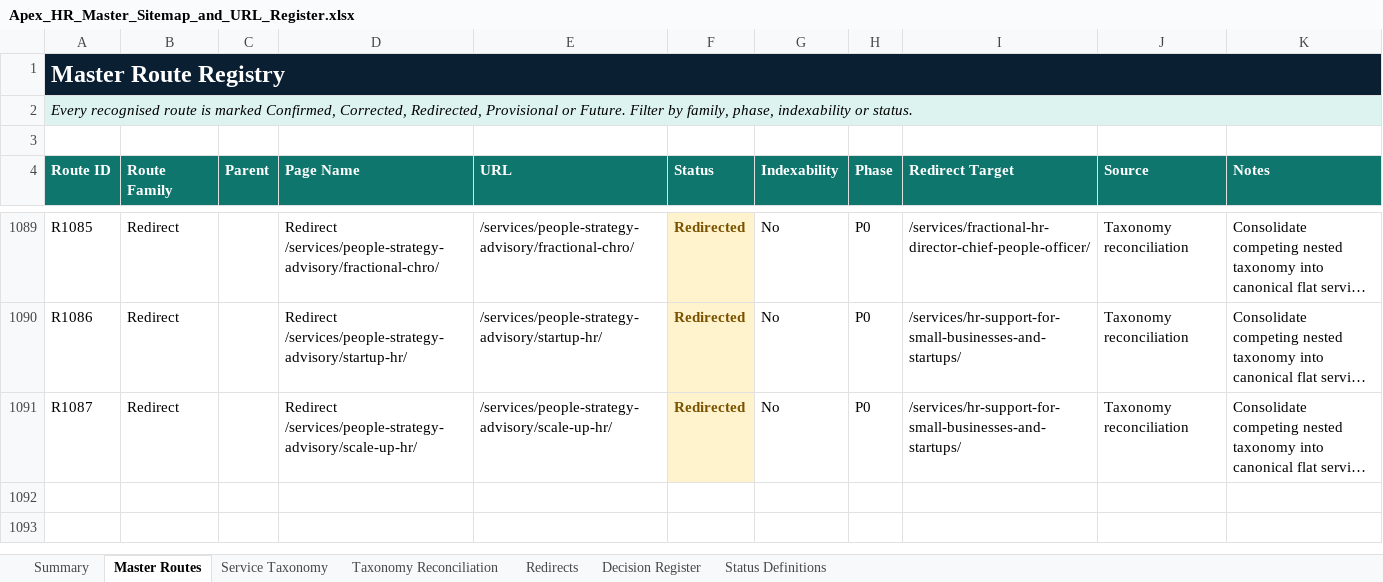
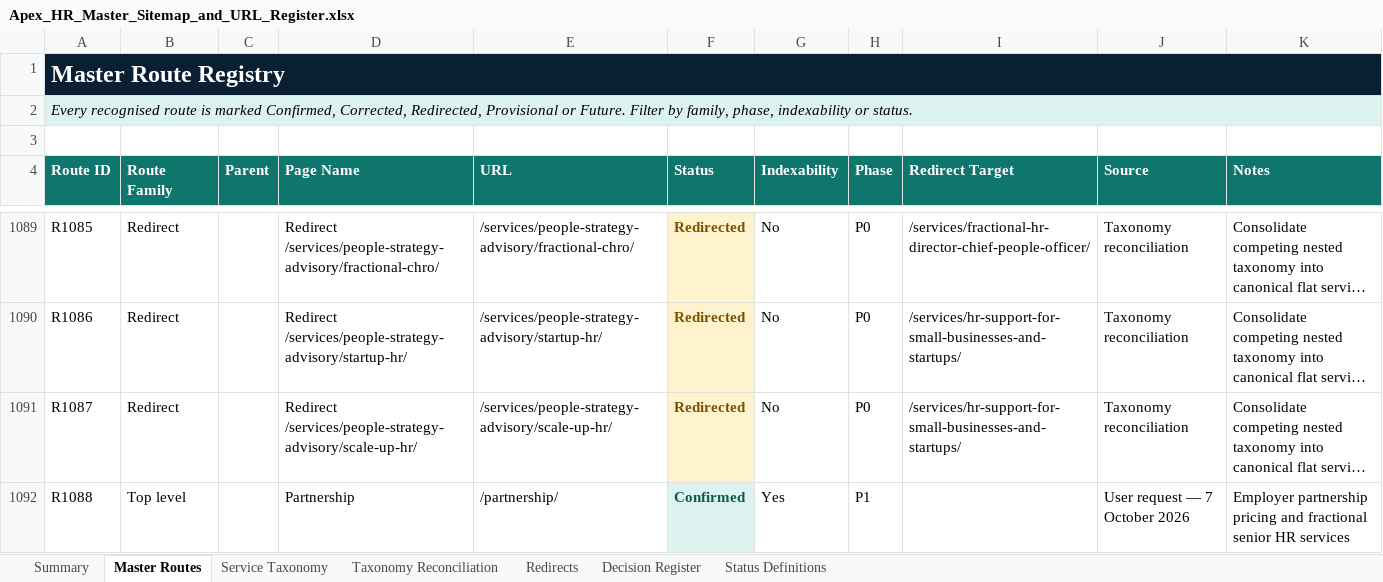
Before and after one commit to EmmanuelNwodo/Apex-hr, an Excel workbook: docs/Apex_HR_Master_Sitemap_and_URL_Register.xlsx, sheet Master Routes, drawn as a sheet; only a part is shown, gaps mark what is left out; long unchanged cells end in …; values as stored, in another font and other column widths than the file's, no borders; table styles not drawn; the diff names each change by its address in the sheet, - before the commit and + after, or states it on an @@ line.

Commit message:
completed pricing/partnership page

```diff
--- a/docs/Apex_HR_Master_Sitemap_and_URL_Register.xlsx (sheet Master Routes)
+++ b/docs/Apex_HR_Master_Sitemap_and_URL_Register.xlsx (sheet Master Routes)
+row 1092: R1088 | Top level |  | Partnership | /partnership/ | Confirmed | Yes | P1 |  | User request — 7 October 2026 | Employer partnership pricing and fractional senior HR services
```
Also changed, not shown: sheet Decision Register, sheet Summary, 1 other file.
